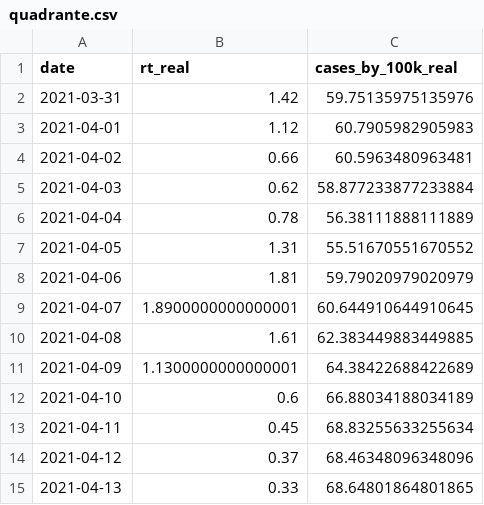
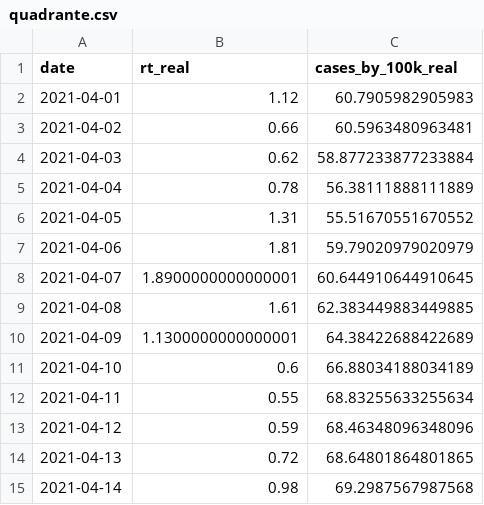
Before and after one commit to builduplabs/covid-countdown, a CSV file: src/data/quadrante.csv, drawn as a sheet.

```diff
--- a/src/data/quadrante.csv
+++ b/src/data/quadrante.csv
@@ -1,3 +1,2 @@
 date,rt_real,cases_by_100k_real
-2021-03-31,1.42,59.75135975135976
 2021-04-01,1.12,60.7905982905983
@@ -12,4 +11,5 @@ date,rt_real,cases_by_100k_real
 2021-04-10,0.6,66.88034188034189
-2021-04-11,0.45,68.83255633255634
-2021-04-12,0.37,68.46348096348096
-2021-04-13,0.33,68.64801864801865
+2021-04-11,0.55,68.83255633255634
+2021-04-12,0.59,68.46348096348096
+2021-04-13,0.72,68.64801864801865
+2021-04-14,0.98,69.2987567987568
```
Also changed, not shown: src/data/cases.csv, src/data/prediction.csv.
